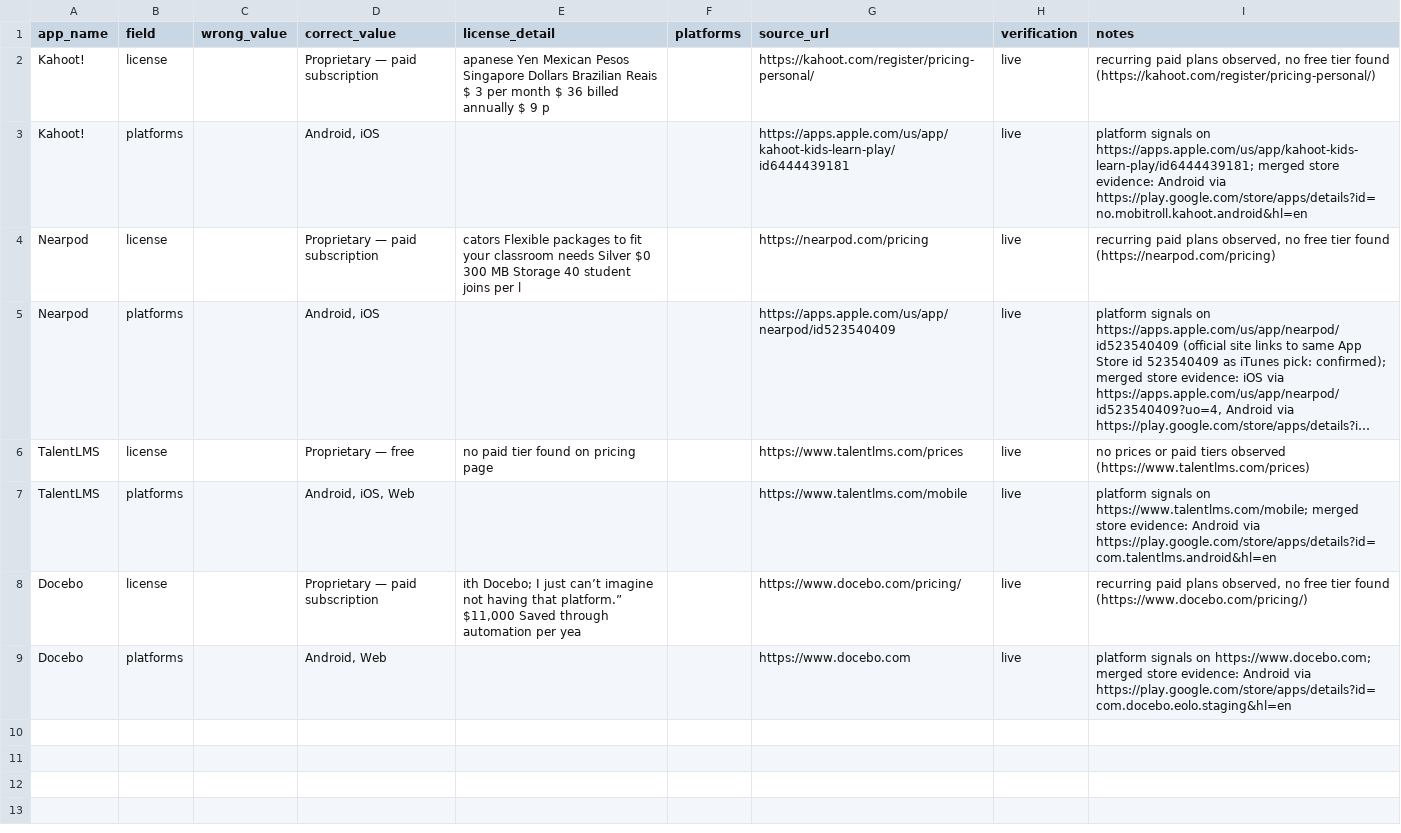
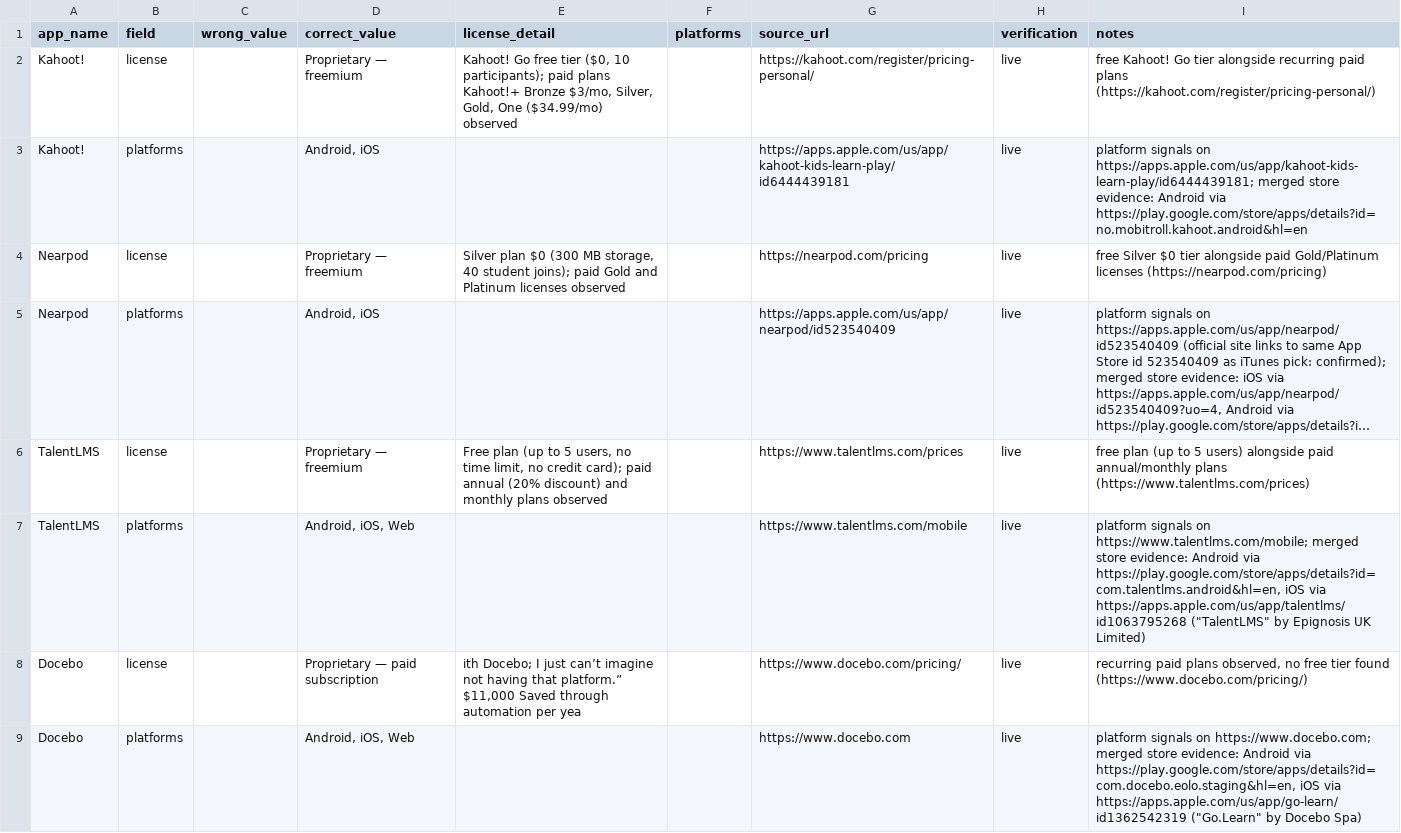
Before and after one commit to kashifjiaoda/elseware-metadata-shards, a CSV file: shards/shard-4/elseware-metadata-corrections-shard4-2026-10-11-batch10.csv, drawn as a sheet; long unchanged cells end in …; the diff names each change by its address in the sheet, - before the commit and + after, or states it on an @@ line.

Commit message:
shard-4: batch 2026-10-11 1030 fix — freemium corrections (Kahoot!, Nearpod, TalentLMS) + iOS citations (Docebo, TalentLMS)

```diff
--- a/shards/shard-4/elseware-metadata-corrections-shard4-2026-10-11-batch10.csv
+++ b/shards/shard-4/elseware-metadata-corrections-shard4-2026-10-11-batch10.csv
-D2 (correct_value): Proprietary — paid subscription
+D2 (correct_value): Proprietary — freemium
-E2 (license_detail): apanese Yen Mexican Pesos Singapore Dollars Brazilian Reais $ 3 per month $ 36 billed annually $ 9 p
+E2 (license_detail): Kahoot! Go free tier ($0, 10 participants); paid plans Kahoot!+ Bronze $3/mo, Silver, Gold, One ($34.99/mo) observed
-I2 (notes): recurring paid plans observed, no free tier found (https://kahoot.com/register/pricing-personal/)
+I2 (notes): free Kahoot! Go tier alongside recurring paid plans (https://kahoot.com/register/pricing-personal/)
-D4 (correct_value): Proprietary — paid subscription
+D4 (correct_value): Proprietary — freemium
-E4 (license_detail): cators Flexible packages to fit your classroom needs Silver $0 300 MB Storage 40 student joins per l
+E4 (license_detail): Silver plan $0 (300 MB storage, 40 student joins); paid Gold and Platinum licenses observed
-I4 (notes): recurring paid plans observed, no free tier found (https://nearpod.com/pricing)
+I4 (notes): free Silver $0 tier alongside paid Gold/Platinum licenses (https://nearpod.com/pricing)
-D6 (correct_value): Proprietary — free
+D6 (correct_value): Proprietary — freemium
-E6 (license_detail): no paid tier found on pricing page
+E6 (license_detail): Free plan (up to 5 users, no time limit, no credit card); paid annual (20% discount) and monthly plans observed
-I6 (notes): no prices or paid tiers observed (https://www.talentlms.com/prices)
+I6 (notes): free plan (up to 5 users) alongside paid annual/monthly plans (https://www.talentlms.com/prices)
-I7 (notes): …Android via https://play.google.com/store/apps/details?id=com.talentlms.android&hl=en
+I7 (notes): …Android via https://play.google.com/store/apps/details?id=com.talentlms.android&hl=en, iOS via https://apps.apple.com/us/app/talentlms/id1063795268 ("TalentLMS" by Epignosis UK Limited)
-D9 (correct_value): Android, Web
+D9 (correct_value): Android, iOS, Web
-I9 (notes): …Android via https://play.google.com/store/apps/details?id=com.docebo.eolo.staging&hl=en
+I9 (notes): …Android via https://play.google.com/store/apps/details?id=com.docebo.eolo.staging&hl=en, iOS via https://apps.apple.com/us/app/go-learn/id1362542319 ("Go.Learn" by Docebo Spa)
```
